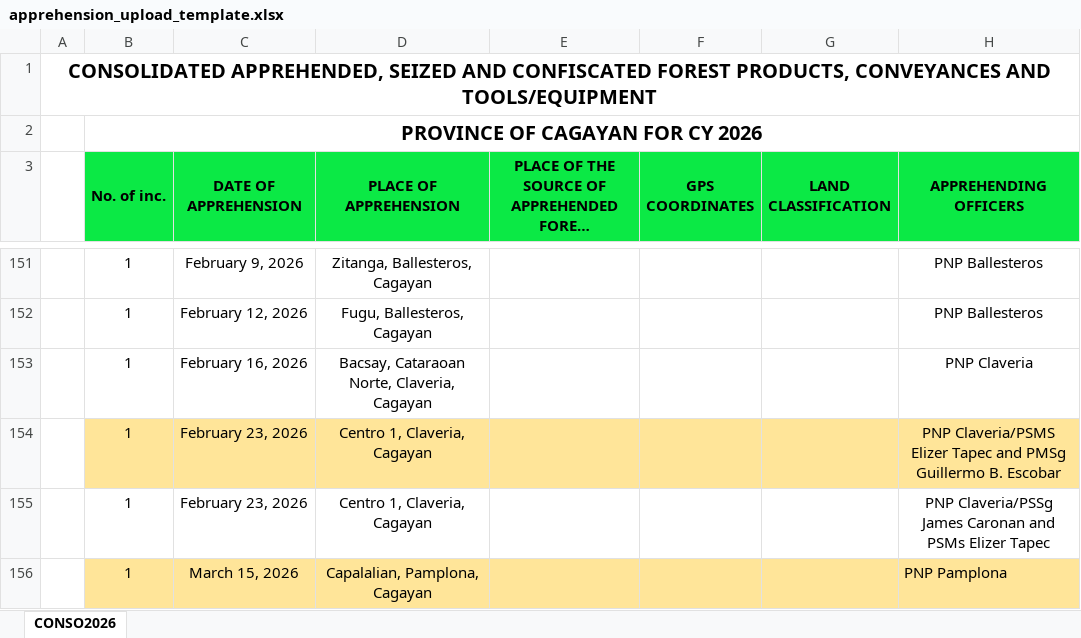
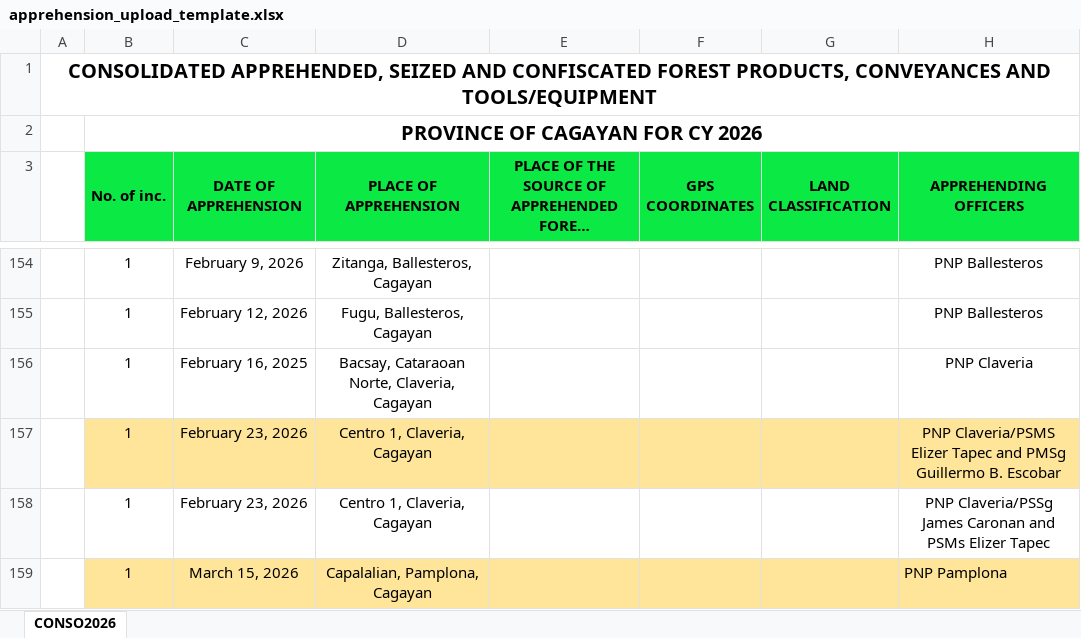
Before and after one commit to jerimar-only/mes-app, an Excel workbook: public/apprehension_upload_template.xlsx, sheet CONSO2026, drawn as a sheet; only a part is shown, gaps mark what is left out; long unchanged cells end in …; values as stored, in another font and other column widths than the file's, no borders; table styles not drawn; addresses are those after the commit; the diff covers the shown part only; the diff names each change by its address in the sheet, - before the commit and + after, or states it on an @@ line.

```diff
--- a/public/apprehension_upload_template.xlsx (sheet CONSO2026)
+++ b/public/apprehension_upload_template.xlsx (sheet CONSO2026)
-C156 (DATE OF APPREHENSION): February 16, 2026
+C156 (DATE OF APPREHENSION): February 16, 2025
```
Also changed, not shown: 9 added rows and 1 edited cell elsewhere in this sheet, formulas that keep their value, 3 other files.
